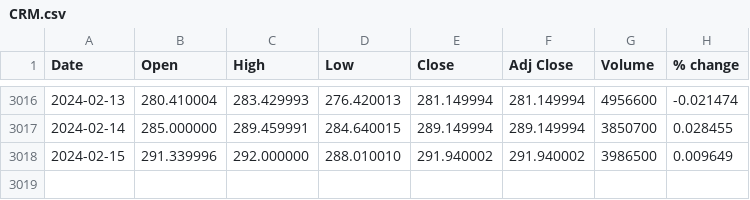
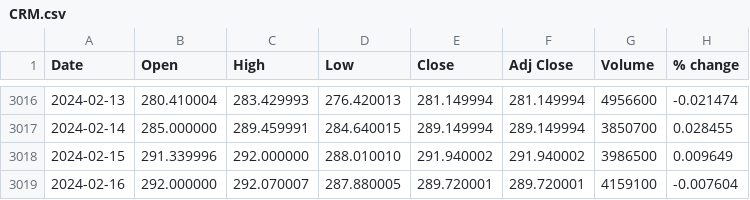
Before and after one commit to andykcso/FintechFYP, a CSV file: Sem2/Tech & Telecom/CRM.csv, drawn as a sheet; only a part is shown, gaps mark what is left out; the diff names each change by its address in the sheet, - before the commit and + after, or states it on an @@ line.

```diff
--- a/Sem2/Tech & Telecom/CRM.csv
+++ b/Sem2/Tech & Telecom/CRM.csv
+row 3019: 2024-02-16 | 292.000000 | 292.070007 | 287.880005 | 289.720001 | 289.720001 | 4159100 | -0.007604
```
Also changed, not shown: Sem2/Tech & Telecom/MSFT.csv.
